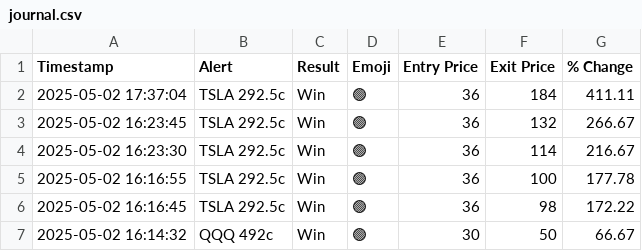
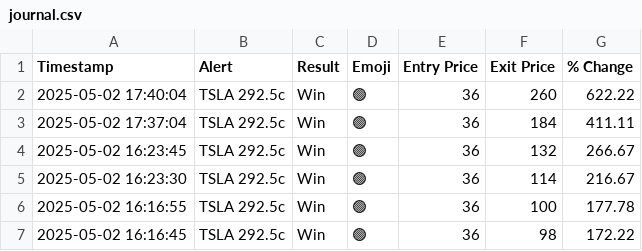
Before and after one commit to flowgeniusmz/daddyisms, a CSV file: journal.csv, drawn as a sheet; only a part is shown; the shorter side is filled out with more unchanged rows.

```diff
--- a/journal.csv
+++ b/journal.csv
@@ -1,2 +1,3 @@
 Timestamp,Alert,Result,Emoji,Entry Price,Exit Price,% Change
+2025-05-02 17:40:04,TSLA 292.5c,Win,🟢,36,260,622.22
 2025-05-02 17:37:04,TSLA 292.5c,Win,🟢,36,184,411.11
```
